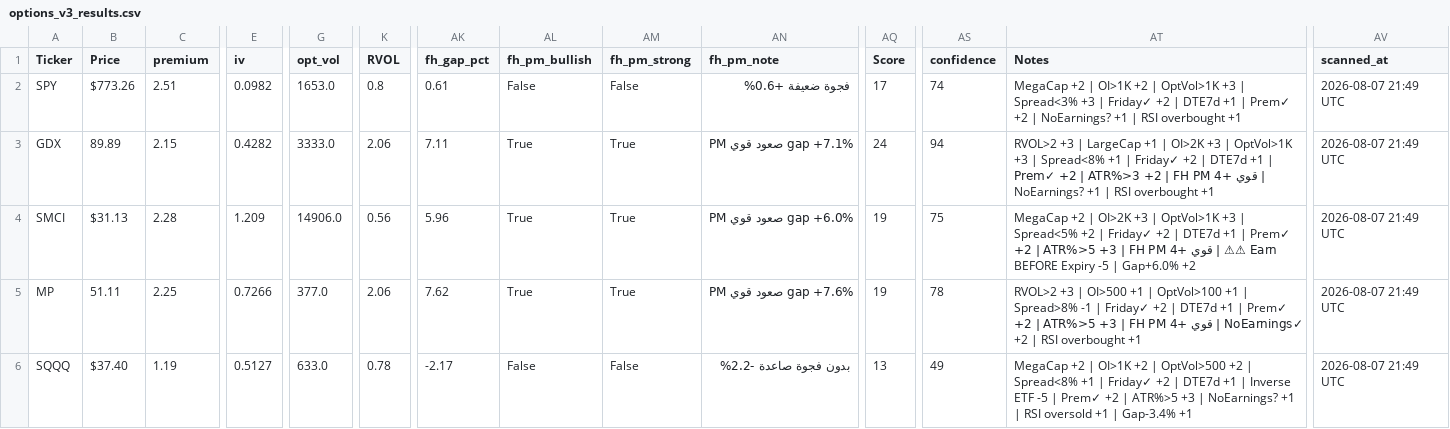
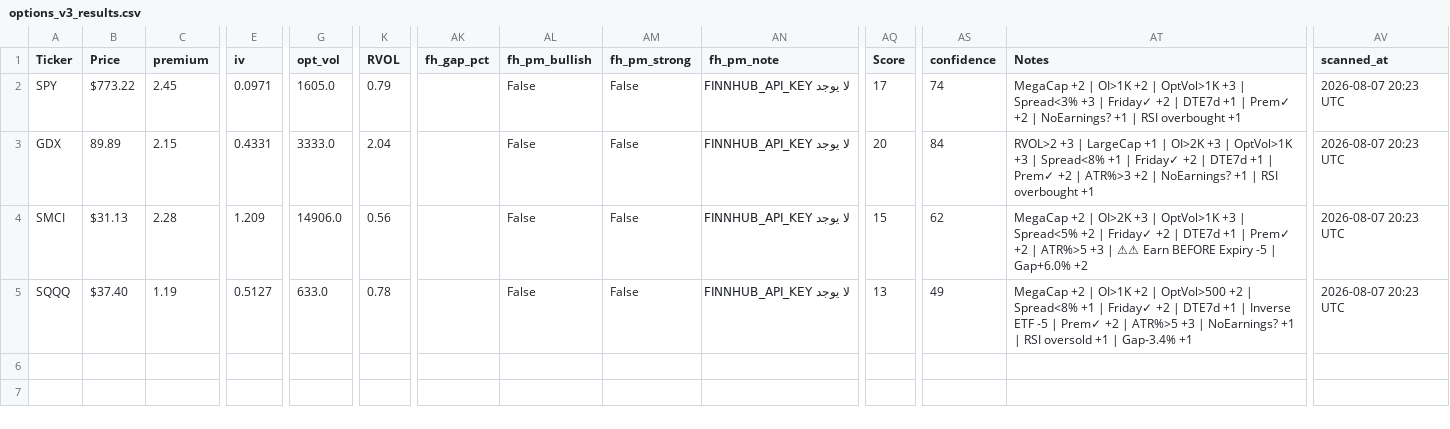
Before and after one commit to nasralsws8-web/screen-option-report, a CSV file: options_v3_results.csv, drawn as a sheet; only a part is shown, gaps mark what is left out; removed rows and columns are numbered as before the commit, all else as after; rows hold the shown columns only; the diff covers the shown part only; the diff names each change by its address in the sheet, - before the commit and + after, or states it on an @@ line.

```diff
--- a/options_v3_results.csv
+++ b/options_v3_results.csv
-B2 (Price): $773.26
+B2 (Price): $773.22
-C2 (premium): 2.51
+C2 (premium): 2.45
-E2 (iv): 0.0982
+E2 (iv): 0.0971
-G2 (opt_vol): 1653.0
+G2 (opt_vol): 1605.0
-K2 (RVOL): 0.8
+K2 (RVOL): 0.79
-AK2 (fh_gap_pct): 0.61
+AK2 (fh_gap_pct): (empty)
-AN2 (fh_pm_note): فجوة ضعيفة +0.6%
+AN2 (fh_pm_note): لا يوجد FINNHUB_API_KEY
-AV2:AV4 (scanned_at): 2026-08-07 21:49 UTC
+AV2:AV4 (scanned_at): 2026-08-07 20:23 UTC
-E3 (iv): 0.4282
+E3 (iv): 0.4331
-K3 (RVOL): 2.06
+K3 (RVOL): 2.04
-AK3 (fh_gap_pct): 7.11
+AK3 (fh_gap_pct): (empty)
-AL3:AL4 (fh_pm_bullish): True
+AL3:AL4 (fh_pm_bullish): False
-AM3:AM4 (fh_pm_strong): True
+AM3:AM4 (fh_pm_strong): False
-AN3 (fh_pm_note): PM صعود قوي gap +7.1%
+AN3 (fh_pm_note): لا يوجد FINNHUB_API_KEY
-AQ3 (Score): 24
+AQ3 (Score): 20
-AS3 (confidence): 94
+AS3 (confidence): 84
-AT3 (Notes): …+2 | FH PM قوي +4 | NoEarnings? +1…
+AT3 (Notes): …+2 | NoEarnings? +1…
-AK4 (fh_gap_pct): 5.96
+AK4 (fh_gap_pct): (empty)
-AN4 (fh_pm_note): PM صعود قوي gap +6.0%
+AN4 (fh_pm_note): لا يوجد FINNHUB_API_KEY
-AQ4 (Score): 19
+AQ4 (Score): 15
-AS4 (confidence): 75
+AS4 (confidence): 62
-AT4 (Notes): …+3 | FH PM قوي +4 | ⚠⚠ Earn…
+AT4 (Notes): …+3 | ⚠⚠ Earn…
-row 5: MP | 51.11 | 2.25 | 0.7266 | 377.0 | 2.06 | 7.62 | True | True | PM صعود قوي gap +7.6% | 19 | 78 | RVOL>2 +3 | OI>500 +1 | OptVol>100 +1 | Spread>8% -1 | Friday✓ +2 | DTE7d +1 | Prem✓ +2 | ATR%>5 +3 | FH PM قوي +4 | NoEarnings✓ +2 | RSI overbought +1 | 2026-08-07 21:49 UTC
-AK5 (fh_gap_pct): -2.17
+AK5 (fh_gap_pct): (empty)
-AN5 (fh_pm_note): بدون فجوة صاعدة -2.2%
+AN5 (fh_pm_note): لا يوجد FINNHUB_API_KEY
-AV5 (scanned_at): 2026-08-07 21:49 UTC
+AV5 (scanned_at): 2026-08-07 20:23 UTC
```
Also changed, not shown: 5 edited cells elsewhere in this file, outcomes.csv, 1 other file.
